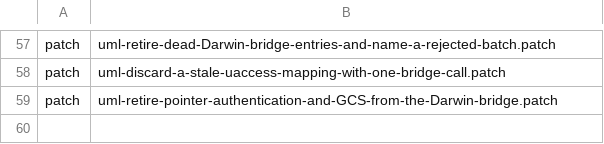
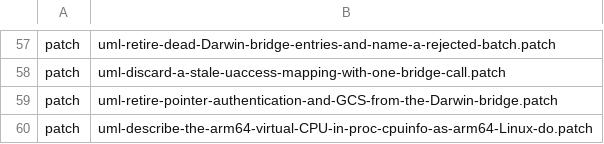
Before and after one commit to 1972nollus/Kernarium, a TSV file: kernel/common/patches/series.tsv, drawn as a sheet; only a part is shown, gaps mark what is left out.

```diff
--- a/kernel/common/patches/series.tsv
+++ b/kernel/common/patches/series.tsv
@@ -59 +59,2 @@ patch	uml-discard-a-stale-uaccess-mapping-with-one-bridge-call.patch
 patch	uml-retire-pointer-authentication-and-GCS-from-the-Darwin-bridge.patch
+patch	uml-describe-the-arm64-virtual-CPU-in-proc-cpuinfo-as-arm64-Linux-do.patch
```
Also changed, not shown: kernel/common/abi/import-policy.tsv, 12 other files.
